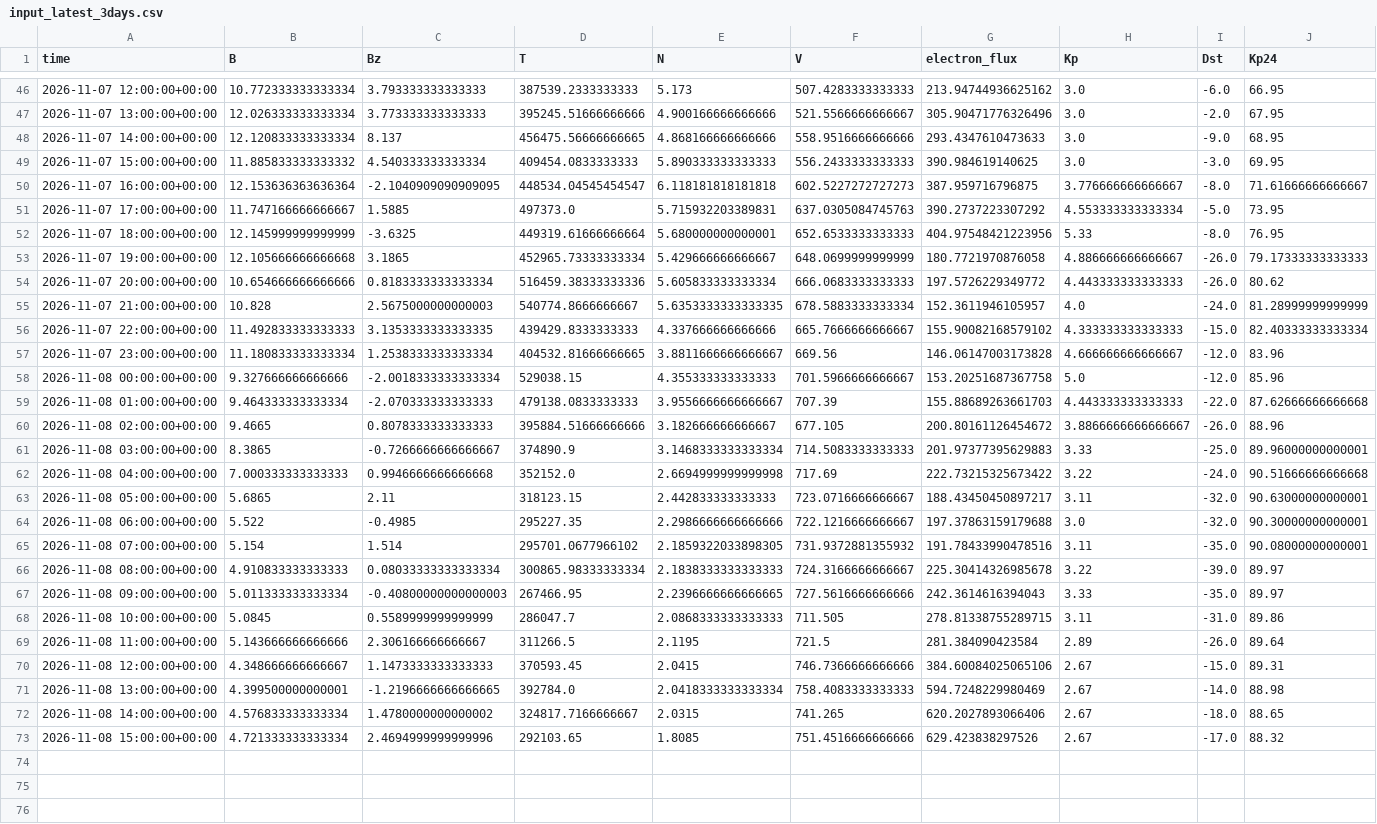
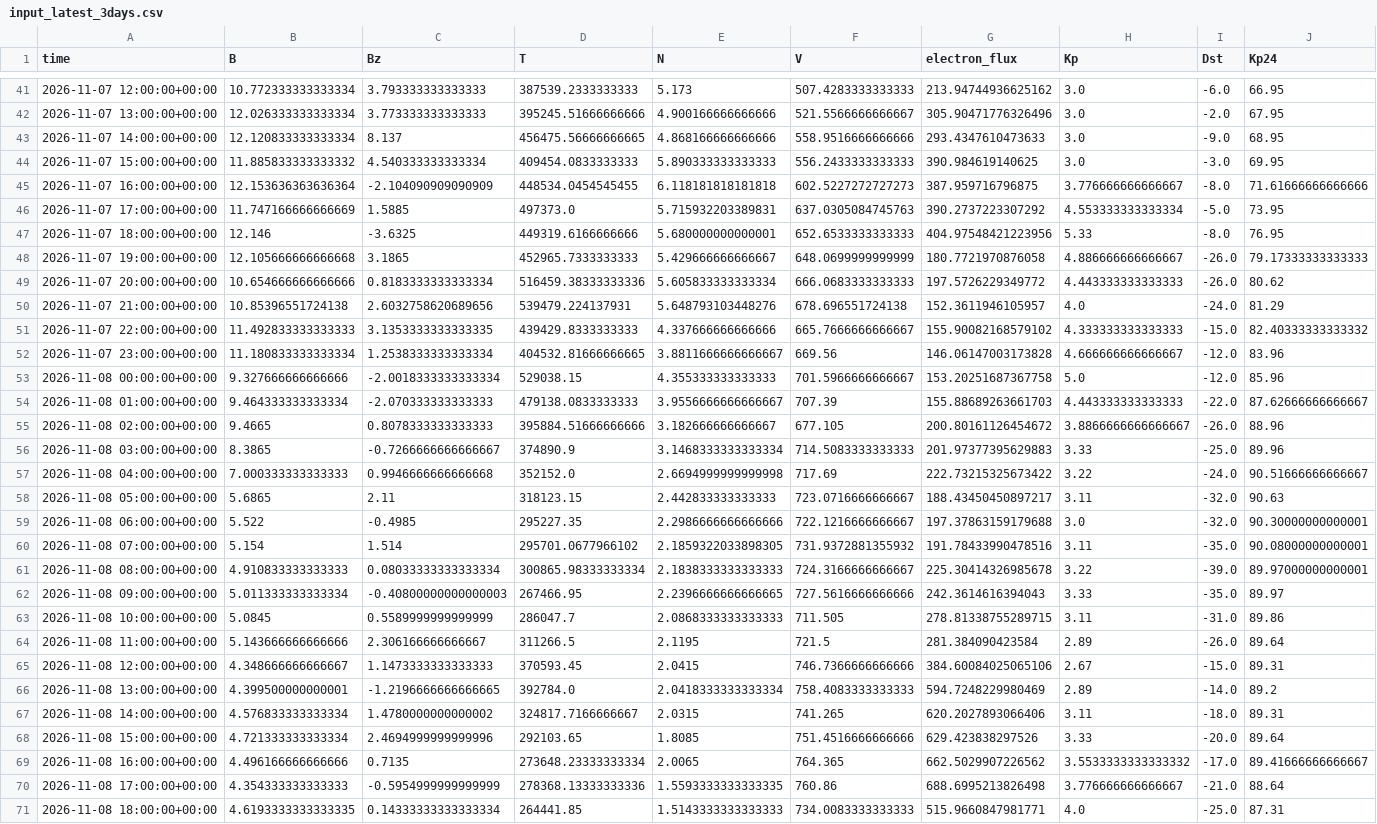
Before and after one commit to Jihyeon-Son/Jihyeon-Son.github.io, a CSV file: data/input_latest_3days.csv, drawn as a sheet; only a part is shown, gaps mark what is left out; addresses are those after the commit; the diff covers the shown part only; the diff names each change by its address in the sheet, - before the commit and + after, or states it on an @@ line.

```diff
--- a/data/input_latest_3days.csv
+++ b/data/input_latest_3days.csv
-C45 (Bz): -2.1040909090909095
+C45 (Bz): -2.104090909090909
-D45 (T): 448534.04545454547
+D45 (T): 448534.0454545455
-J45 (Kp24): 71.61666666666667
+J45 (Kp24): 71.61666666666666
-B46 (B): 11.747166666666667
+B46 (B): 11.747166666666669
-B47 (B): 12.145999999999999
+B47 (B): 12.146
-D47 (T): 449319.61666666664
+D47 (T): 449319.6166666666
-D48 (T): 452965.73333333334
+D48 (T): 452965.7333333333
-B50 (B): 10.828
+B50 (B): 10.85396551724138
-C50 (Bz): 2.5675000000000003
+C50 (Bz): 2.6032758620689656
-D50 (T): 540774.8666666667
+D50 (T): 539479.224137931
-E50 (N): 5.6353333333333335
+E50 (N): 5.648793103448276
-F50 (V): 678.5883333333334
+F50 (V): 678.696551724138
-J50 (Kp24): 81.28999999999999
+J50 (Kp24): 81.29
-J51 (Kp24): 82.40333333333334
+J51 (Kp24): 82.40333333333332
-J54 (Kp24): 87.62666666666668
+J54 (Kp24): 87.62666666666667
-J56 (Kp24): 89.96000000000001
+J56 (Kp24): 89.96
-J57 (Kp24): 90.51666666666668
+J57 (Kp24): 90.51666666666667
-J58 (Kp24): 90.63000000000001
+J58 (Kp24): 90.63
-J61 (Kp24): 89.97
+J61 (Kp24): 89.97000000000001
-H66 (Kp): 2.67
+H66 (Kp): 2.89
-J66 (Kp24): 88.98
+J66 (Kp24): 89.2
-H67 (Kp): 2.67
+H67 (Kp): 3.11
-J67 (Kp24): 88.65
+J67 (Kp24): 89.31
-H68 (Kp): 2.67
+H68 (Kp): 3.33
-I68 (Dst): -17.0
+I68 (Dst): -20.0
-J68 (Kp24): 88.32
+J68 (Kp24): 89.64
+row 69: 2026-11-08 16:00:00+00:00 | 4.496166666666666 | 0.7135 | 273648.23333333334 | 2.0065 | 764.365 | 662.5029907226562 | 3.5533333333333332 | -17.0 | 89.41666666666667
+row 70: 2026-11-08 17:00:00+00:00 | 4.354333333333333 | -0.5954999999999999 | 278368.13333333336 | 1.5593333333333335 | 760.86 | 688.6995213826498 | 3.776666666666667 | -21.0 | 88.64
+row 71: 2026-11-08 18:00:00+00:00 | 4.6193333333333335 | 0.14333333333333334 | 264441.85 | 1.5143333333333333 | 734.0083333333333 | 515.9660847981771 | 4.0 | -25.0 | 87.31
```
Also changed, not shown: 2 added rows, 5 removed rows and 15 edited cells elsewhere in this file, data/solar_wind_hourly_history.csv, 3 other files.
